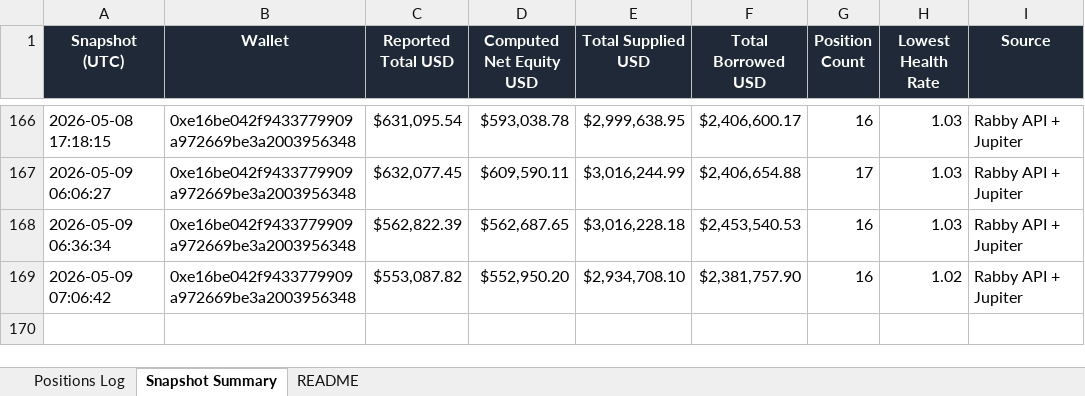
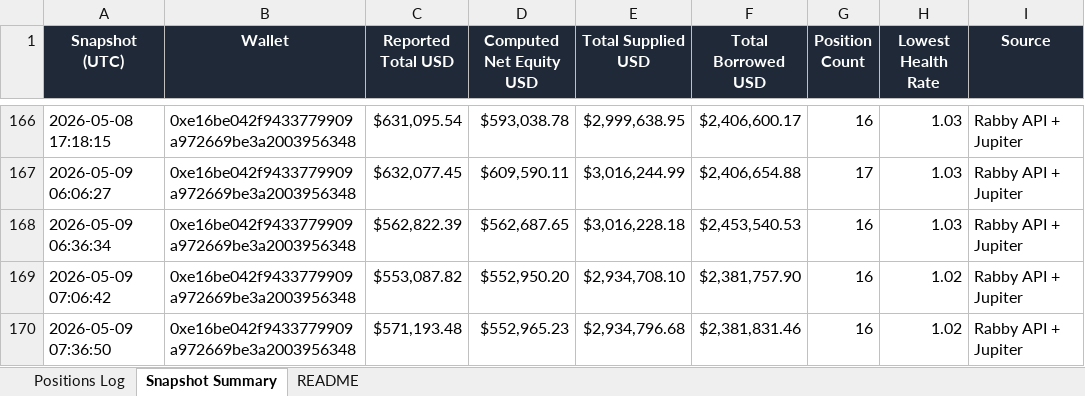
Before and after one commit to crypto-dashboard-777/defi-dashboard, an Excel workbook: outputs/debank_positions_log.xlsx, sheet Snapshot Summary, drawn as a sheet; only a part is shown, gaps mark what is left out; values as stored, in another font and other column widths than the file's, no borders; the diff names each change by its address in the sheet, - before the commit and + after, or states it on an @@ line.

```diff
--- a/outputs/debank_positions_log.xlsx (sheet Snapshot Summary)
+++ b/outputs/debank_positions_log.xlsx (sheet Snapshot Summary)
+row 170: 2026-05-09 07:36:50 | 0xe16be042f9433779909a972669be3a2003956348 | $571,193.48 | $552,965.23 | $2,934,796.68 | $2,381,831.46 | 16 | 1.02 | Rabby API + Jupiter
```
Also changed, not shown: sheet Positions Log, 6 other files.
